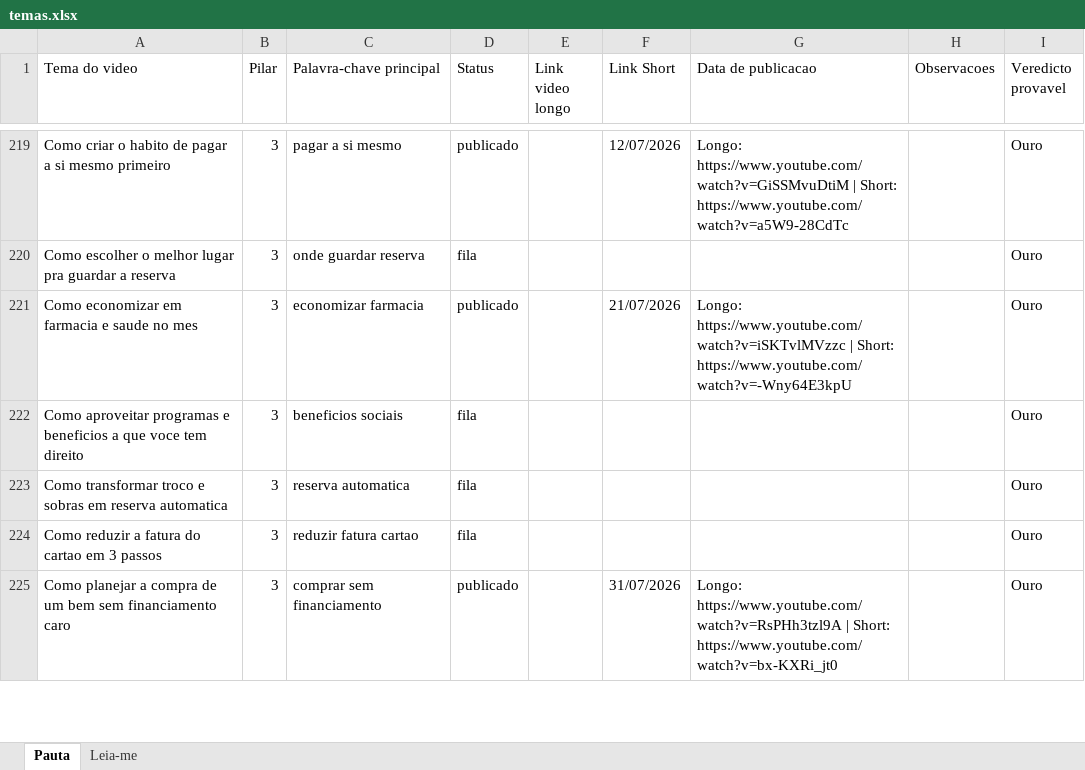
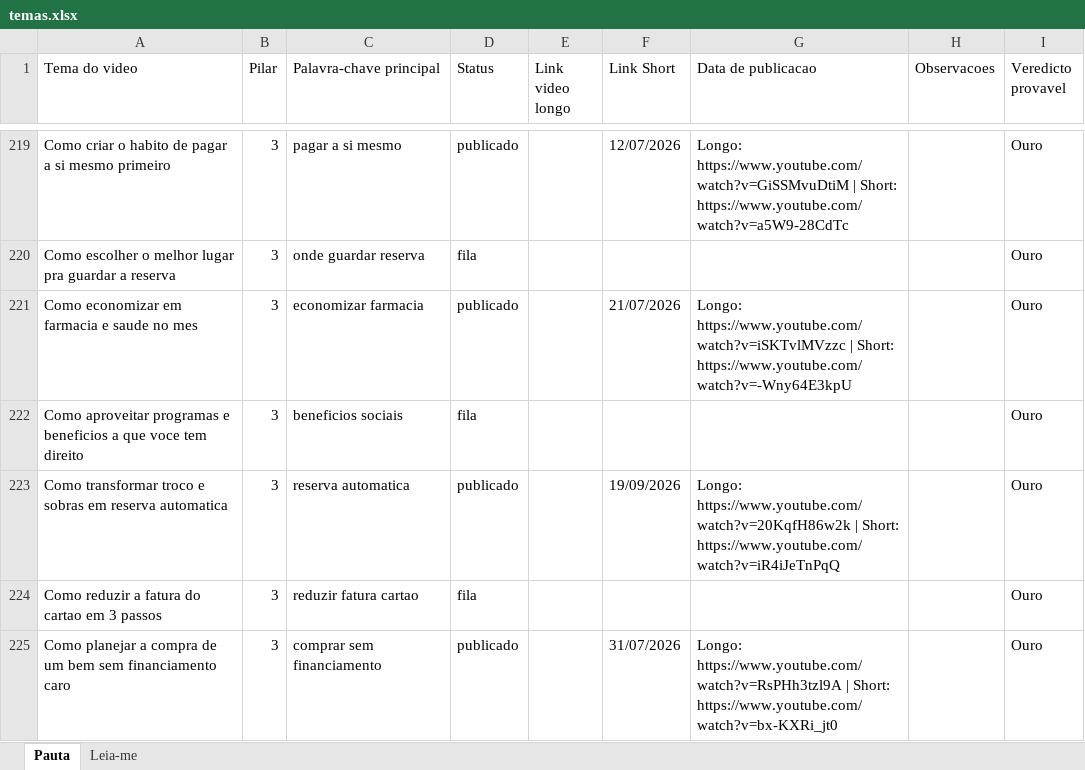
Before and after one commit to wilianjanez/CanalOuroDeTolo, an Excel workbook: temas/temas.xlsx, sheet Pauta, drawn as a sheet; only a part is shown, gaps mark what is left out; values as stored, in another font and other column widths than the file's, no borders; the diff names each change by its address in the sheet, - before the commit and + after, or states it on an @@ line.

```diff
--- a/temas/temas.xlsx (sheet Pauta)
+++ b/temas/temas.xlsx (sheet Pauta)
-D223 (Status): fila
+D223 (Status): publicado
-F223 (Link Short): (empty)
+F223 (Link Short): 19/09/2026
-G223 (Data de publicacao): (empty)
+G223 (Data de publicacao): Longo: https://www.youtube.com/watch?v=20KqfH86w2k | Short: https://www.youtube.com/watch?v=iR4iJeTnPqQ
```
